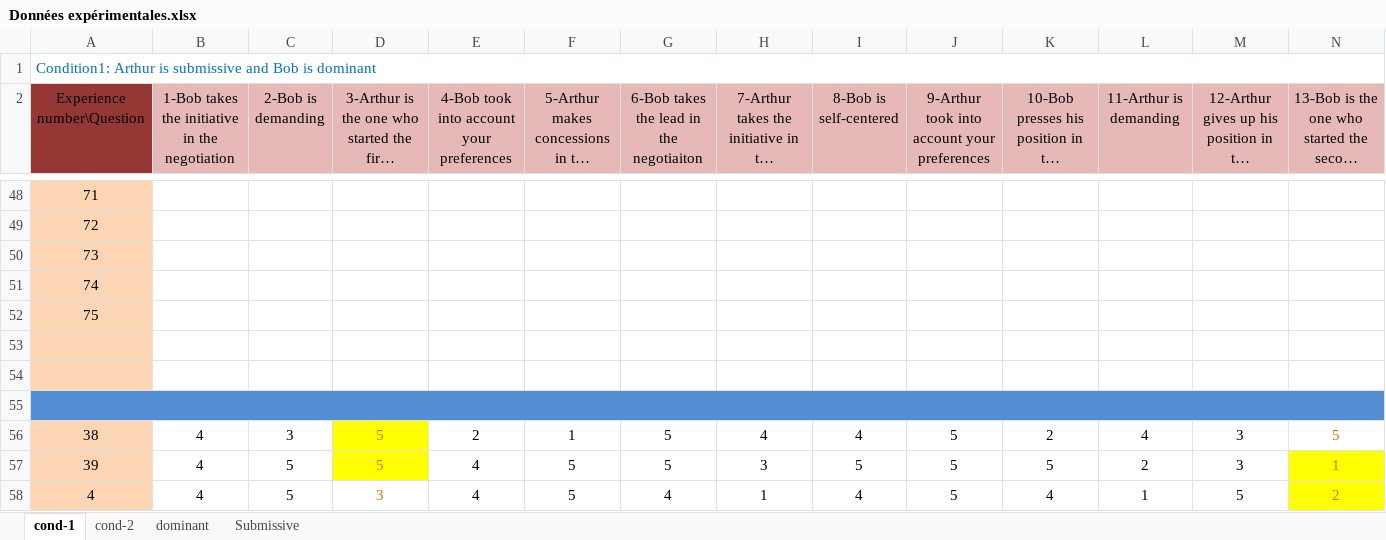
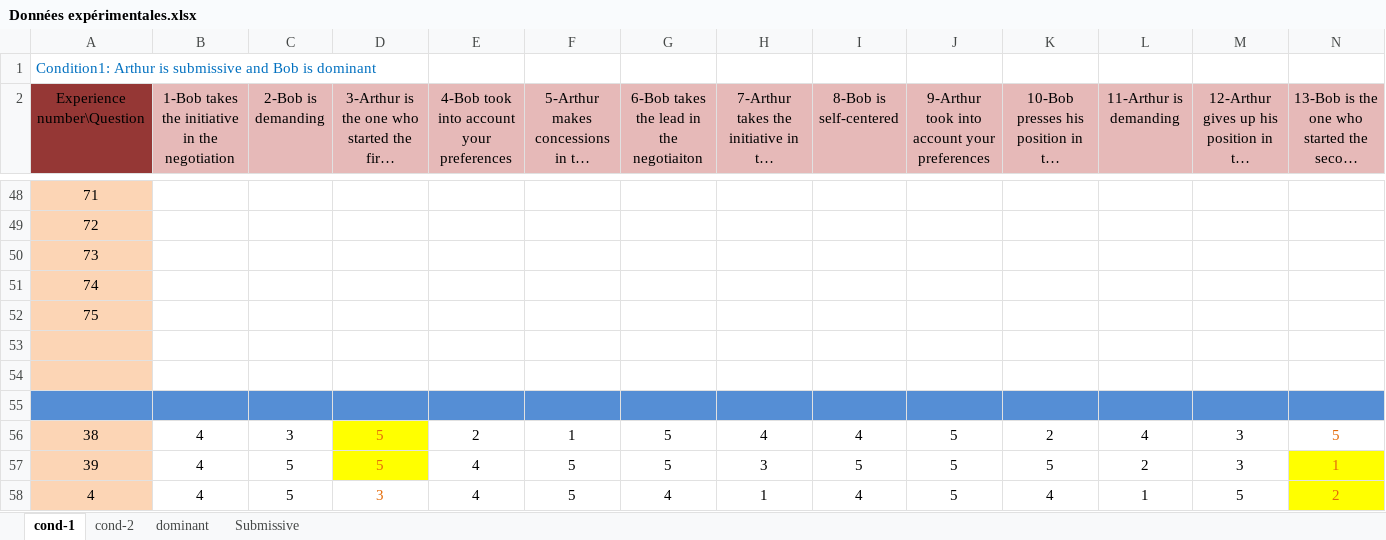
Before and after one commit to Olydia/Discolog, an Excel workbook: cooperativeNegotiation/expés/stats/Données expérimentales.xlsx, sheet cond-1, drawn as a sheet; only a part is shown, gaps mark what is left out; long unchanged cells end in …; values as stored, in another font and other column widths than the file's, no borders; the diff names each change by its address in the sheet, - before the commit and + after, or states it on an @@ line.

```diff
--- a/cooperativeNegotiation/expés/stats/Données expérimentales.xlsx (sheet cond-1)
+++ b/cooperativeNegotiation/expés/stats/Données expérimentales.xlsx (sheet cond-1)
-A1:S1 merged
-A55:S55 merged
```
Also changed, not shown: sheet dominant, sheet cond-2, 21 other files.
